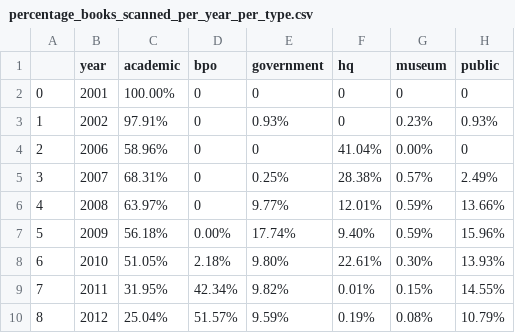
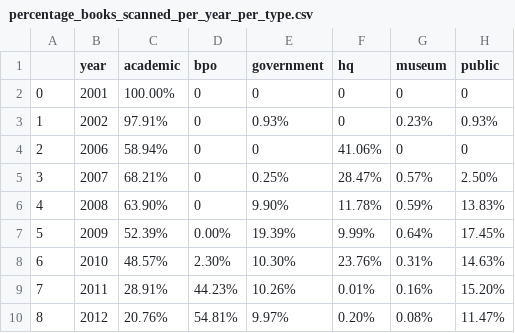
Before and after one commit to ers6/ia_scanning_labor_data, a CSV file: metadata-analysis/metadata-records-analysis-csvs/percentage_books_scanned_per_year_per_type.csv, drawn as a sheet; only a part is shown; the diff covers the shown part only.

```diff
--- a/metadata-analysis/metadata-records-analysis-csvs/percentage_books_scanned_per_year_per_type.csv
+++ b/metadata-analysis/metadata-records-analysis-csvs/percentage_books_scanned_per_year_per_type.csv
@@ -3,8 +3,8 @@
 1,2002,97.91%,0,0.93%,0,0.23%,0.93%
-2,2006,58.96%,0,0,41.04%,0.00%,0
-3,2007,68.31%,0,0.25%,28.38%,0.57%,2.49%
-4,2008,63.97%,0,9.77%,12.01%,0.59%,13.66%
-5,2009,56.18%,0.00%,17.74%,9.40%,0.59%,15.96%
-6,2010,51.05%,2.18%,9.80%,22.61%,0.30%,13.93%
-7,2011,31.95%,42.34%,9.82%,0.01%,0.15%,14.55%
-8,2012,25.04%,51.57%,9.59%,0.19%,0.08%,10.79%
+2,2006,58.94%,0,0,41.06%,0,0
+3,2007,68.21%,0,0.25%,28.47%,0.57%,2.50%
+4,2008,63.90%,0,9.90%,11.78%,0.59%,13.83%
+5,2009,52.39%,0.00%,19.39%,9.99%,0.64%,17.45%
+6,2010,48.57%,2.30%,10.30%,23.76%,0.31%,14.63%
+7,2011,28.91%,44.23%,10.26%,0.01%,0.16%,15.20%
+8,2012,20.76%,54.81%,9.97%,0.20%,0.08%,11.47%
```
Also changed, not shown: 33 edited cells elsewhere in this file, metadata-analysis/metadata-records-analysis-csvs/scans_per_center_type_per_month.csv, metadata-analysis/metadata-records-analysis-csvs/total_scans_by_center_type.csv, 1 other file.
